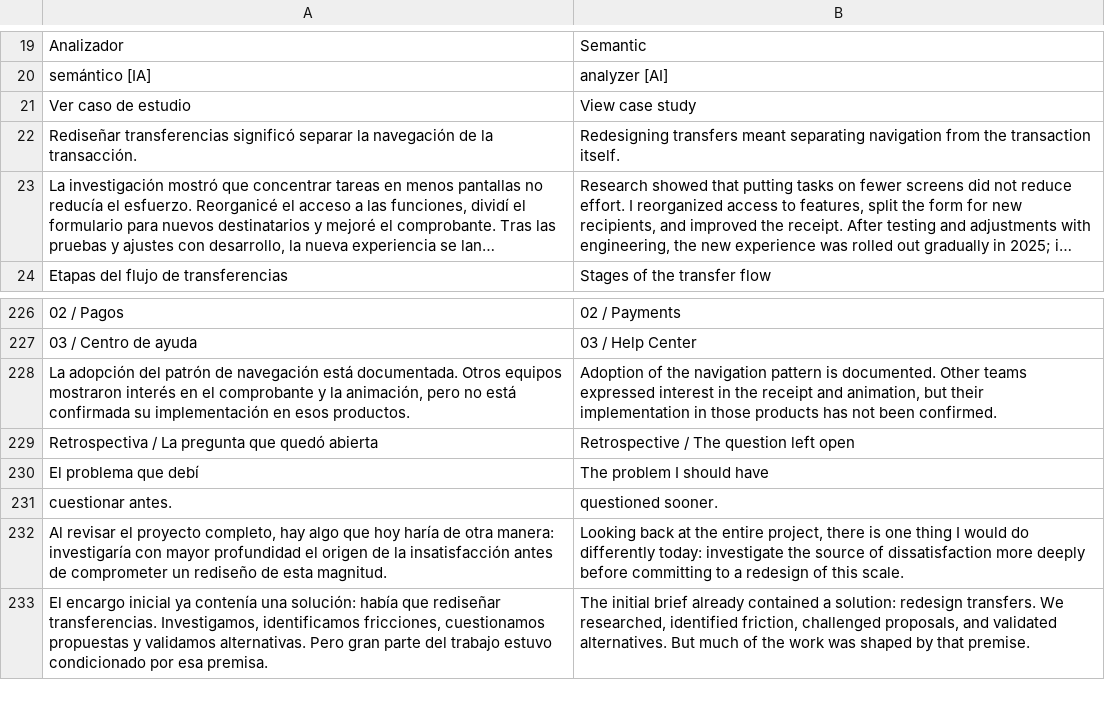
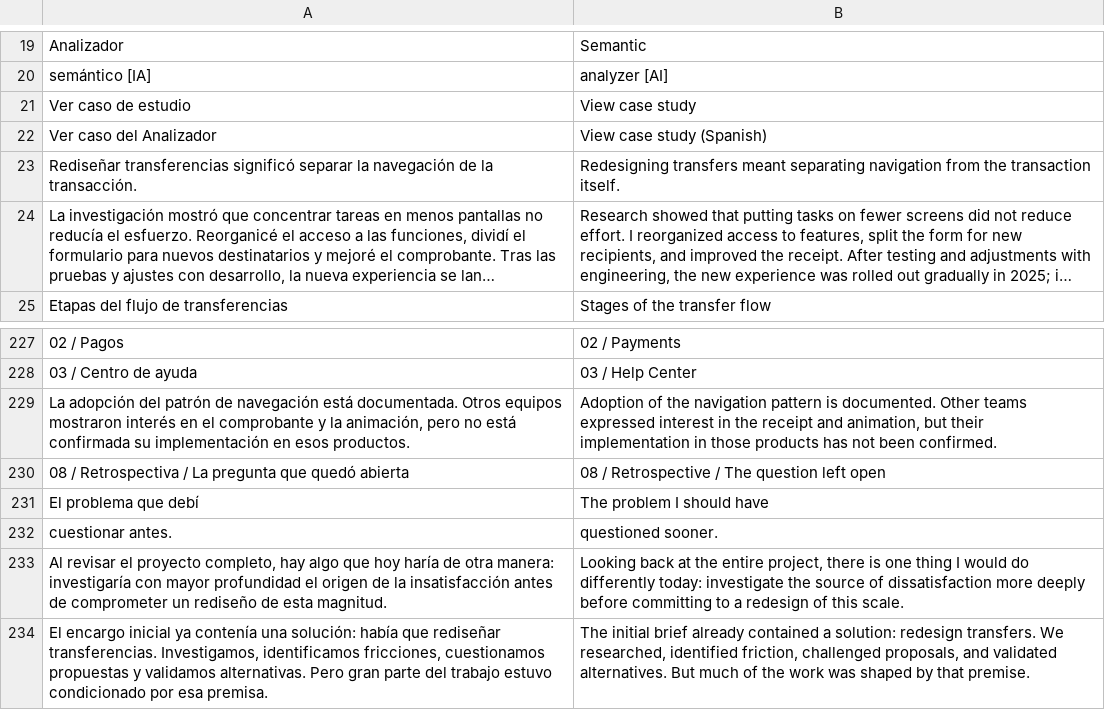
Before and after one commit to marinpittet/Portafolio-product-designer, a TSV file: i18n/en.tsv, drawn as a sheet; only a part is shown, gaps mark what is left out; long unchanged cells end in …; addresses are those after the commit; the diff names each change by its address in the sheet, - before the commit and + after, or states it on an @@ line.

Commit message:
Publica el sistema editorial y abre el caso Analizador desde Inicio

```diff
--- a/i18n/en.tsv
+++ b/i18n/en.tsv
+row 22: Ver caso del Analizador | View case study (Spanish)
-A230: Retrospectiva /…
+A230: 08 / Retrospectiva /…
-B230: Retrospective / The question left open
+B230: 08 / Retrospective / The question left open
```
Also changed, not shown: 25 other files.
